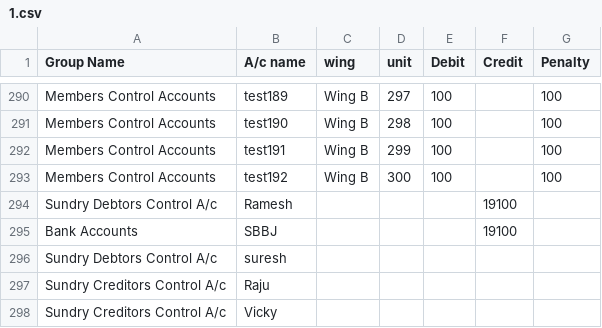
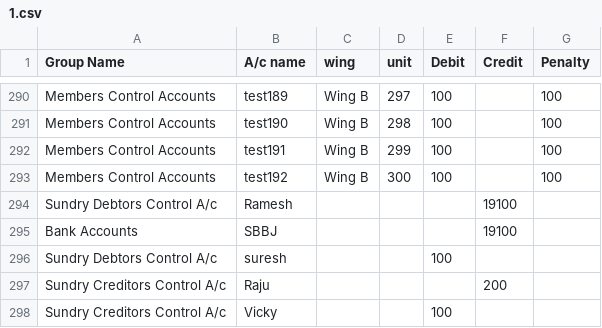
Before and after one commit to abhilashlohar/new_hm, a CSV file: app/webroot/openig_balance_csv_file/1.csv, drawn as a sheet; only a part is shown, gaps mark what is left out.

```diff
--- a/app/webroot/openig_balance_csv_file/1.csv
+++ b/app/webroot/openig_balance_csv_file/1.csv
@@ -295,4 +295,4 @@ Sundry Debtors Control A/c,Ramesh,,,,19100,
 Bank Accounts,SBBJ,,,,19100,
-Sundry Debtors Control A/c,suresh,,,,,
-Sundry Creditors Control A/c,Raju,,,,,
-Sundry Creditors Control A/c,Vicky,,,,,
+Sundry Debtors Control A/c,suresh,,,100,,
+Sundry Creditors Control A/c,Raju,,,,200,
+Sundry Creditors Control A/c,Vicky,,,100,,
```
Also changed, not shown: 3 other files.
